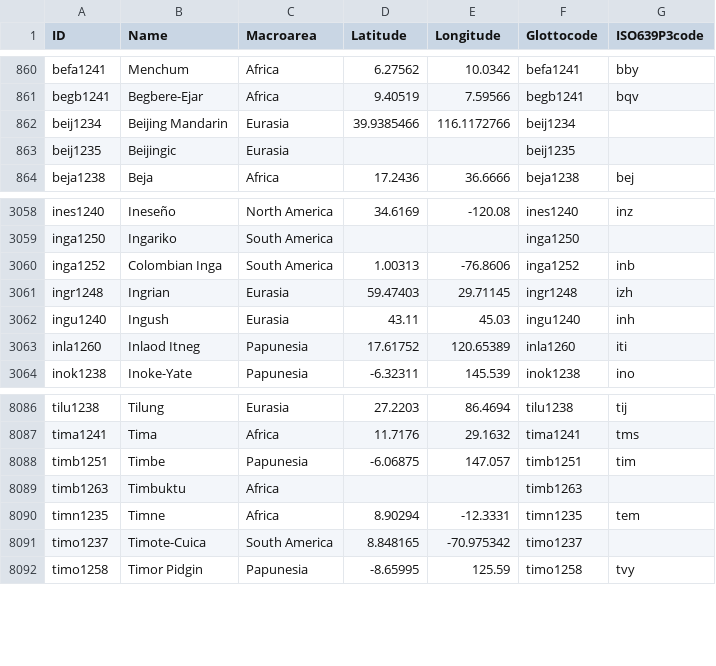
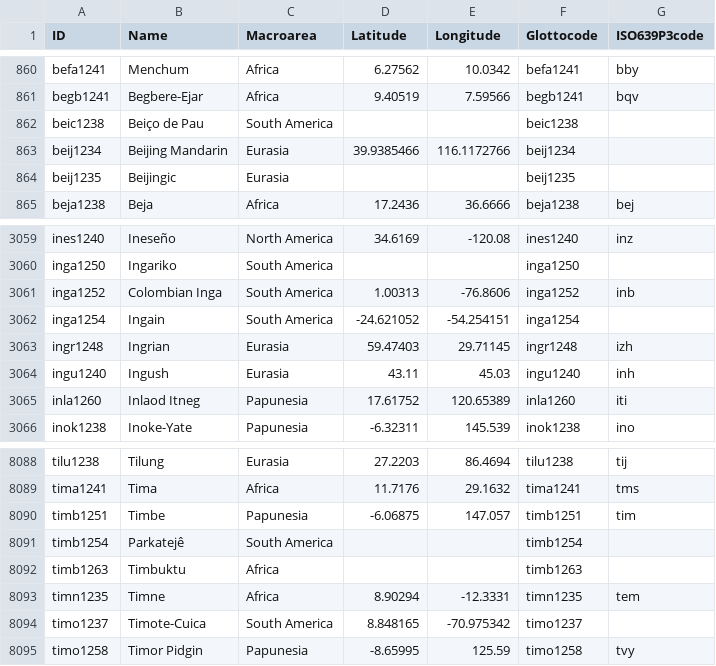
Before and after one commit to cldf-datasets/cldf_meta, a CSV file: cldf/languages.csv, drawn as a sheet; only a part is shown, gaps mark what is left out; the diff names each change by its address in the sheet, - before the commit and + after, or states it on an @@ line.

```diff
--- a/cldf/languages.csv
+++ b/cldf/languages.csv
+row 862: beic1238 | Beiço de Pau | South America |  |  | beic1238
+row 3062: inga1254 | Ingain | South America | -24.621052 | -54.254151 | inga1254
+row 8091: timb1254 | Parkatejê | South America |  |  | timb1254
```
Also changed, not shown: cldf/contributions.csv, cldf/datasets.csv, 2 other files.
